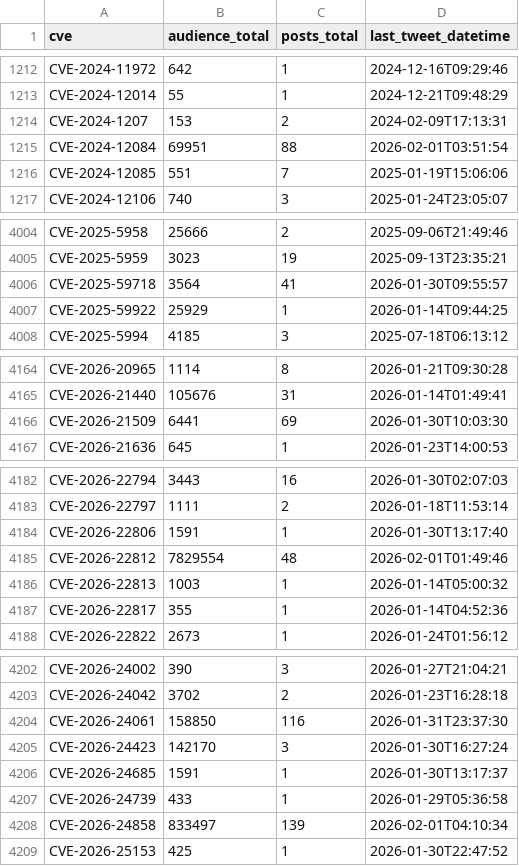
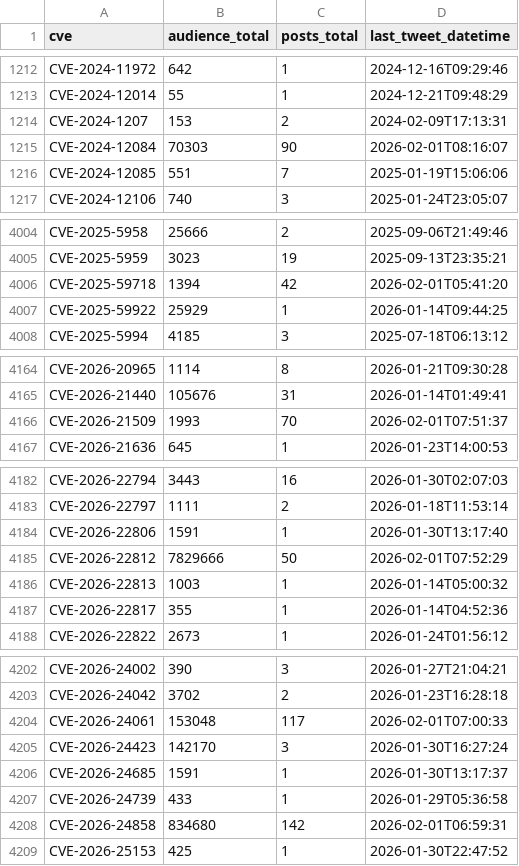
Before and after one commit to Superoldman96/cves_data_intelligence, a CSV file: social_media/x/tweet_cves_resumo.csv, drawn as a sheet; only a part is shown, gaps mark what is left out.

Commit message:
New Tweets Addeds

```diff
--- a/social_media/x/tweet_cves_resumo.csv
+++ b/social_media/x/tweet_cves_resumo.csv
@@ -1214,3 +1214,3 @@ CVE-2024-12014,55,1,2024-12-21T09:48:29
 CVE-2024-1207,153,2,2024-02-09T17:13:31
-CVE-2024-12084,69951,88,2026-02-01T03:51:54
+CVE-2024-12084,70303,90,2026-02-01T08:16:07
 CVE-2024-12085,551,7,2025-01-19T15:06:06
@@ -4005,3 +4005,3 @@ CVE-2025-5958,25666,2,2025-09-06T21:49:46
 CVE-2025-5959,3023,19,2025-09-13T23:35:21
-CVE-2025-59718,3564,41,2026-01-30T09:55:57
+CVE-2025-59718,1394,42,2026-02-01T05:41:20
 CVE-2025-59922,25929,1,2026-01-14T09:44:25
@@ -4165,3 +4165,3 @@ CVE-2026-20965,1114,8,2026-01-21T09:30:28
 CVE-2026-21440,105676,31,2026-01-14T01:49:41
-CVE-2026-21509,6441,69,2026-01-30T10:03:30
+CVE-2026-21509,1993,70,2026-02-01T07:51:37
 CVE-2026-21636,645,1,2026-01-23T14:00:53
@@ -4184,3 +4184,3 @@ CVE-2026-22797,1111,2,2026-01-18T11:53:14
 CVE-2026-22806,1591,1,2026-01-30T13:17:40
-CVE-2026-22812,7829554,48,2026-02-01T01:49:46
+CVE-2026-22812,7829666,50,2026-02-01T07:52:29
 CVE-2026-22813,1003,1,2026-01-14T05:00:32
@@ -4203,3 +4203,3 @@ CVE-2026-24002,390,3,2026-01-27T21:04:21
 CVE-2026-24042,3702,2,2026-01-23T16:28:18
-CVE-2026-24061,158850,116,2026-01-31T23:37:30
+CVE-2026-24061,153048,117,2026-02-01T07:00:33
 CVE-2026-24423,142170,3,2026-01-30T16:27:24
@@ -4207,3 +4207,3 @@ CVE-2026-24685,1591,1,2026-01-30T13:17:37
 CVE-2026-24739,433,1,2026-01-29T05:36:58
-CVE-2026-24858,833497,139,2026-02-01T04:10:34
+CVE-2026-24858,834680,142,2026-02-01T06:59:31
 CVE-2026-25153,425,1,2026-01-30T22:47:52
```
Also changed, not shown: 6 other files.
